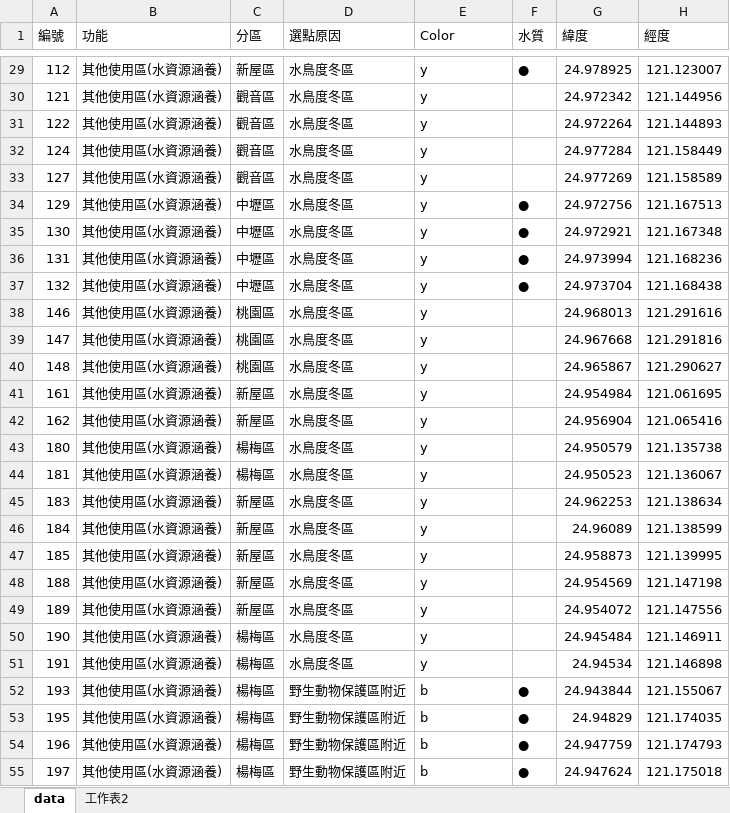
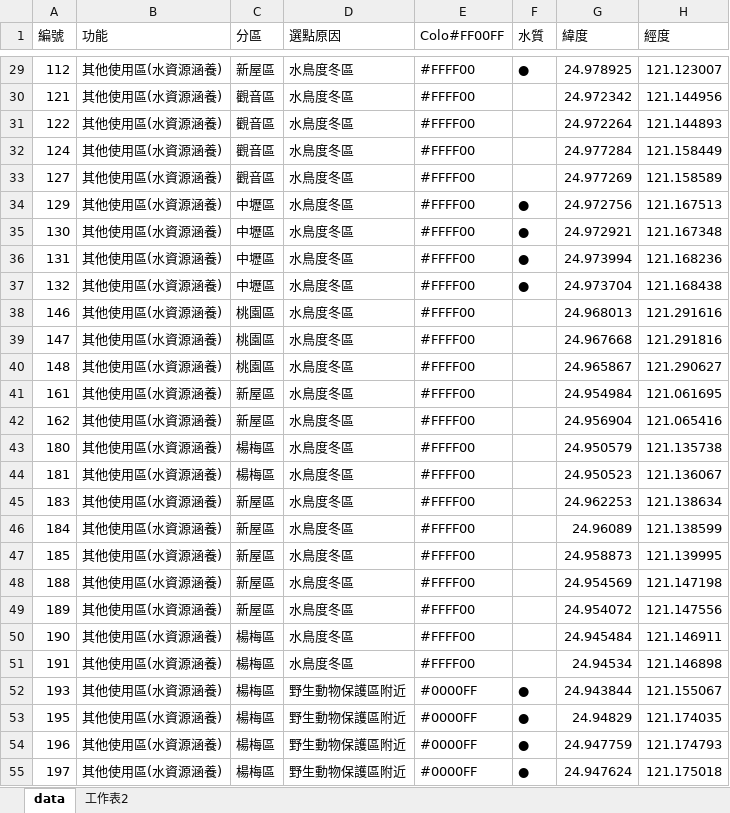
Before and after one commit to polaryang/streamlit-example, an Excel workbook: TY_Wetlands1.xlsx, sheet data, drawn as a sheet; only a part is shown, gaps mark what is left out; values as stored, in another font and other column widths than the file's, no borders; the diff covers the shown part only; the diff names each change by its address in the sheet, - before the commit and + after, or states it on an @@ line.

```diff
--- a/TY_Wetlands1.xlsx (sheet data)
+++ b/TY_Wetlands1.xlsx (sheet data)
-E1: Color
+E1: Colo#FF00FF
-E29:E51 (Colo#FF00FF): y
+E29:E51 (Colo#FF00FF): #FFFF00
-E52:E55 (Colo#FF00FF): b
+E52:E55 (Colo#FF00FF): #0000FF
```
Also changed, not shown: 113 edited cells elsewhere in this sheet.
